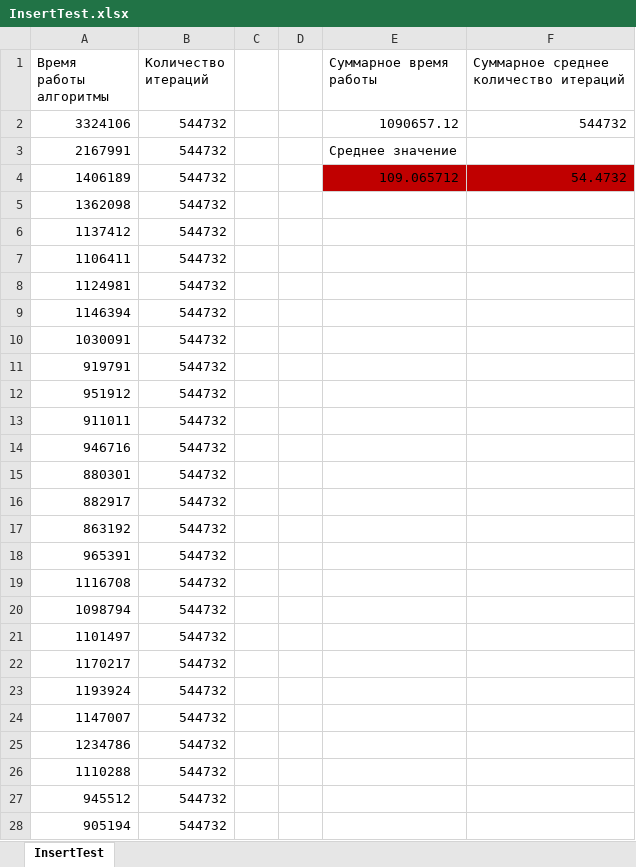
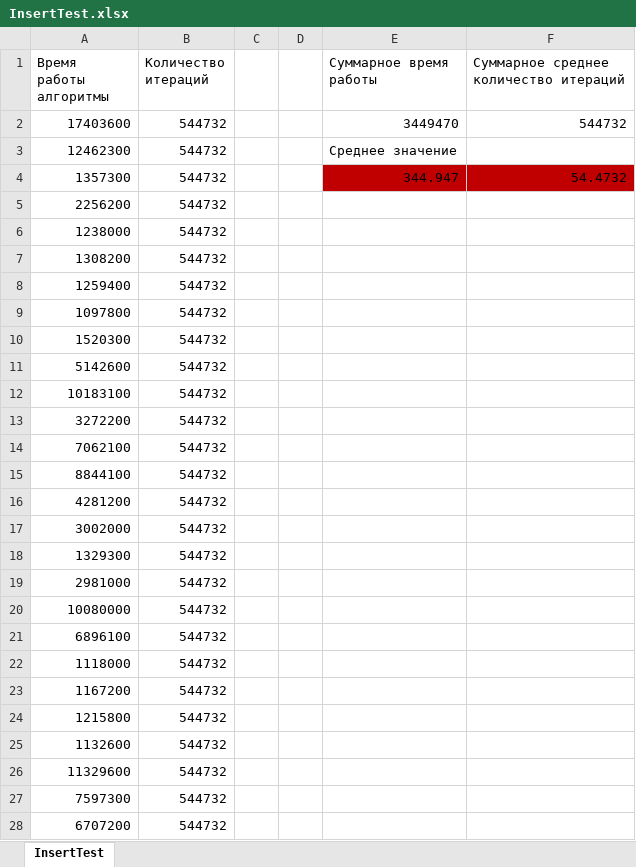
Before and after one commit to ianastasiia/AlgiDataStructure, an Excel workbook: semestrovka2/testsResult/InsertTest.xlsx, sheet InsertTest, drawn as a sheet; only a part is shown; values as stored, in another font and other column widths than the file's, no borders; the diff covers the shown part only; the diff names each change by its address in the sheet, - before the commit and + after, or states it on an @@ line.

```diff
--- a/semestrovka2/testsResult/InsertTest.xlsx (sheet InsertTest)
+++ b/semestrovka2/testsResult/InsertTest.xlsx (sheet InsertTest)
-A2 (Время работы алгоритмы): 3324106
+A2 (Время работы алгоритмы): 17403600
-E2 (Суммарное время работы): 1090657.12
+E2 (Суммарное время работы): 3449470
-A3 (Время работы алгоритмы): 2167991
+A3 (Время работы алгоритмы): 12462300
-A4 (Время работы алгоритмы): 1406189
+A4 (Время работы алгоритмы): 1357300
-E4 (Суммарное время работы): 109.065712
+E4 (Суммарное время работы): 344.947
-A5 (Время работы алгоритмы): 1362098
+A5 (Время работы алгоритмы): 2256200
-A6 (Время работы алгоритмы): 1137412
+A6 (Время работы алгоритмы): 1238000
-A7 (Время работы алгоритмы): 1106411
+A7 (Время работы алгоритмы): 1308200
-A8 (Время работы алгоритмы): 1124981
+A8 (Время работы алгоритмы): 1259400
-A9 (Время работы алгоритмы): 1146394
+A9 (Время работы алгоритмы): 1097800
-A10 (Время работы алгоритмы): 1030091
+A10 (Время работы алгоритмы): 1520300
-A11 (Время работы алгоритмы): 919791
+A11 (Время работы алгоритмы): 5142600
-A12 (Время работы алгоритмы): 951912
+A12 (Время работы алгоритмы): 10183100
-A13 (Время работы алгоритмы): 911011
+A13 (Время работы алгоритмы): 3272200
-A14 (Время работы алгоритмы): 946716
+A14 (Время работы алгоритмы): 7062100
-A15 (Время работы алгоритмы): 880301
+A15 (Время работы алгоритмы): 8844100
-A16 (Время работы алгоритмы): 882917
+A16 (Время работы алгоритмы): 4281200
-A17 (Время работы алгоритмы): 863192
+A17 (Время работы алгоритмы): 3002000
-A18 (Время работы алгоритмы): 965391
+A18 (Время работы алгоритмы): 1329300
-A19 (Время работы алгоритмы): 1116708
+A19 (Время работы алгоритмы): 2981000
-A20 (Время работы алгоритмы): 1098794
+A20 (Время работы алгоритмы): 10080000
-A21 (Время работы алгоритмы): 1101497
+A21 (Время работы алгоритмы): 6896100
-A22 (Время работы алгоритмы): 1170217
+A22 (Время работы алгоритмы): 1118000
-A23 (Время работы алгоритмы): 1193924
+A23 (Время работы алгоритмы): 1167200
-A24 (Время работы алгоритмы): 1147007
+A24 (Время работы алгоритмы): 1215800
-A25 (Время работы алгоритмы): 1234786
+A25 (Время работы алгоритмы): 1132600
-A26 (Время работы алгоритмы): 1110288
+A26 (Время работы алгоритмы): 11329600
-A27 (Время работы алгоритмы): 945512
+A27 (Время работы алгоритмы): 7597300
-A28 (Время работы алгоритмы): 905194
+A28 (Время работы алгоритмы): 6707200
```
Also changed, not shown: 23 edited cells elsewhere in this sheet, formulas that keep their value, semestrovka2/testsResult/RemoveTest.xlsx, semestrovka2/testsResult/SearchTest.xlsx, 5 other files.
